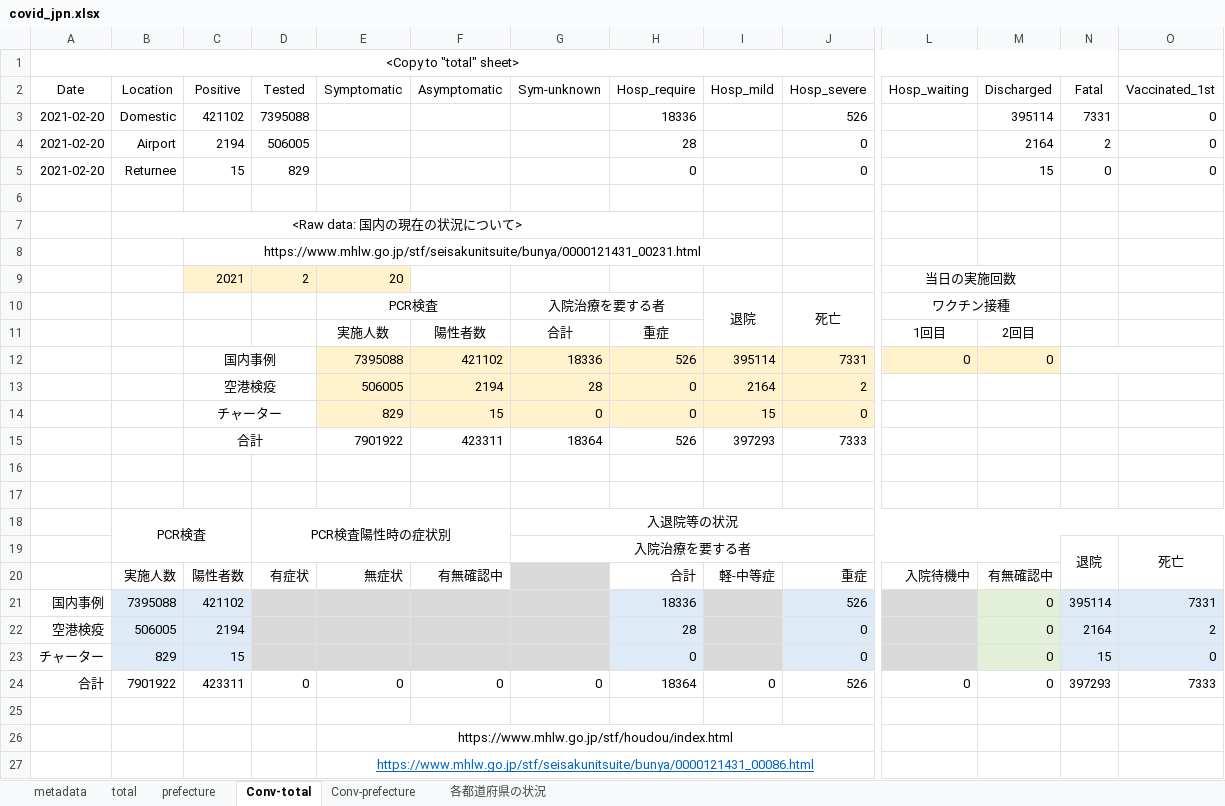
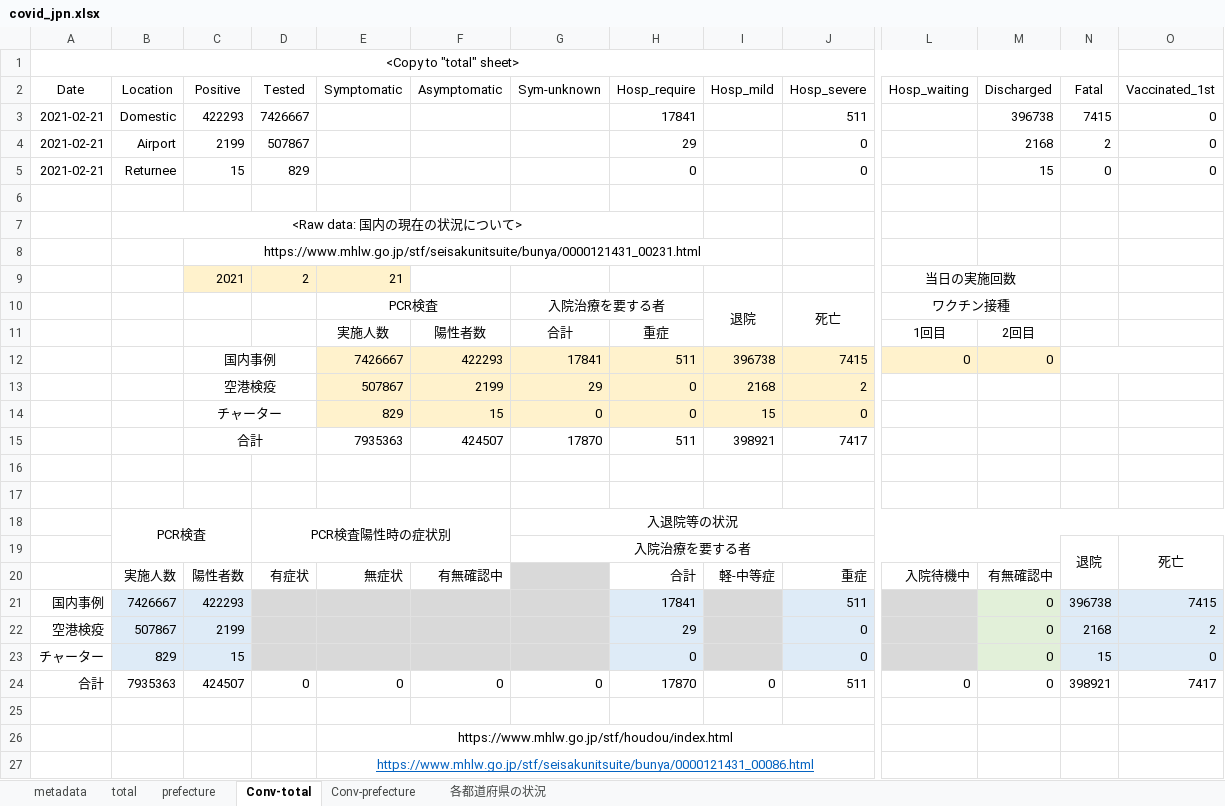
Before and after one commit to lisphilar/covid19-sir, an Excel workbook: data/japan/covid_jpn.xlsx, sheet Conv-total, drawn as a sheet; only a part is shown, gaps mark what is left out; values as stored, in another font and other column widths than the file's, no borders; removed rows and columns are numbered as before the commit, all else as after; rows hold the shown columns only; the diff names each change by its address in the sheet, - before the commit and + after, or states it on an @@ line.

```diff
--- a/data/japan/covid_jpn.xlsx (sheet Conv-total)
+++ b/data/japan/covid_jpn.xlsx (sheet Conv-total)
-row 3: 2021-02-20 | Domestic | 421102 | 7395088 |  |  |  | 18336 |  | 526 |  | 395114 | 7331 | 0
+row 3: 2021-02-21 | Domestic | 422293 | 7426667 |  |  |  | 17841 |  | 511 |  | 396738 | 7415 | 0
-A4:A5 (Date): 2021-02-20
+A4:A5 (Date): 2021-02-21
-C4 (Positive): 2194
+C4 (Positive): 2199
-D4 (Tested): 506005
+D4 (Tested): 507867
-H4 (Hosp_require): 28
+H4 (Hosp_require): 29
-M4 (Discharged): 2164
+M4 (Discharged): 2168
-E9 (Symptomatic): 20
+E9 (Symptomatic): 21
-row 12:  |  | 国内事例 |  | 7395088 | 421102 | 18336 | 526 | 395114 | 7331 | 0 | 0
-row 13:  |  | 空港検疫 |  | 506005 | 2194 | 28 | 0 | 2164 | 2
+row 12:  |  | 国内事例 |  | 7426667 | 422293 | 17841 | 511 | 396738 | 7415 | 0 | 0
+row 13:  |  | 空港検疫 |  | 507867 | 2199 | 29 | 0 | 2168 | 2
-row 15:  |  | 合計 |  | 7901922 | 423311 | 18364 | 526 | 397293 | 7333
+row 15:  |  | 合計 |  | 7935363 | 424507 | 17870 | 511 | 398921 | 7417
-row 21: 国内事例 | 7395088 | 421102 |  |  |  |  | 18336 |  | 526 |  | 0 | 395114 | 7331
+row 21: 国内事例 | 7426667 | 422293 |  |  |  |  | 17841 |  | 511 |  | 0 | 396738 | 7415
-B22 (Location): 506005
+B22 (Location): 507867
-C22 (Positive): 2194
+C22 (Positive): 2199
-H22 (Hosp_require): 28
+H22 (Hosp_require): 29
-N22 (Fatal): 2164
+N22 (Fatal): 2168
-B24 (Location): 7901922
+B24 (Location): 7935363
-C24 (Positive): 423311
+C24 (Positive): 424507
-H24 (Hosp_require): 18364
+H24 (Hosp_require): 17870
-J24 (Hosp_severe): 526
+J24 (Hosp_severe): 511
-N24 (Fatal): 397293
+N24 (Fatal): 398921
-O24 (Vaccinated_1st): 7333
+O24 (Vaccinated_1st): 7417
```
Also changed, not shown: sheet prefecture, sheet 各都道府県の状況, sheet Conv-prefecture, sheet total, 2 other files.
